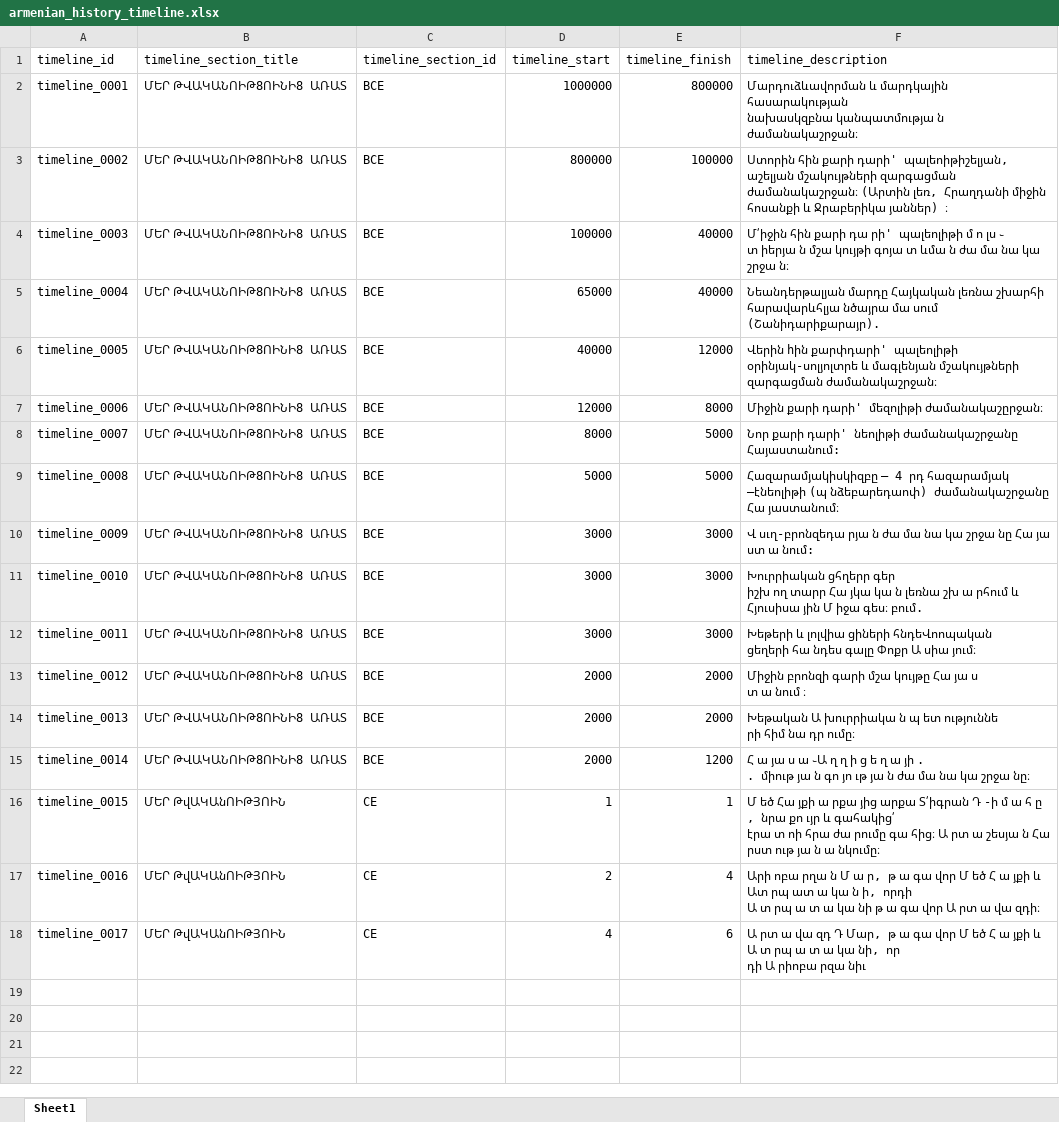
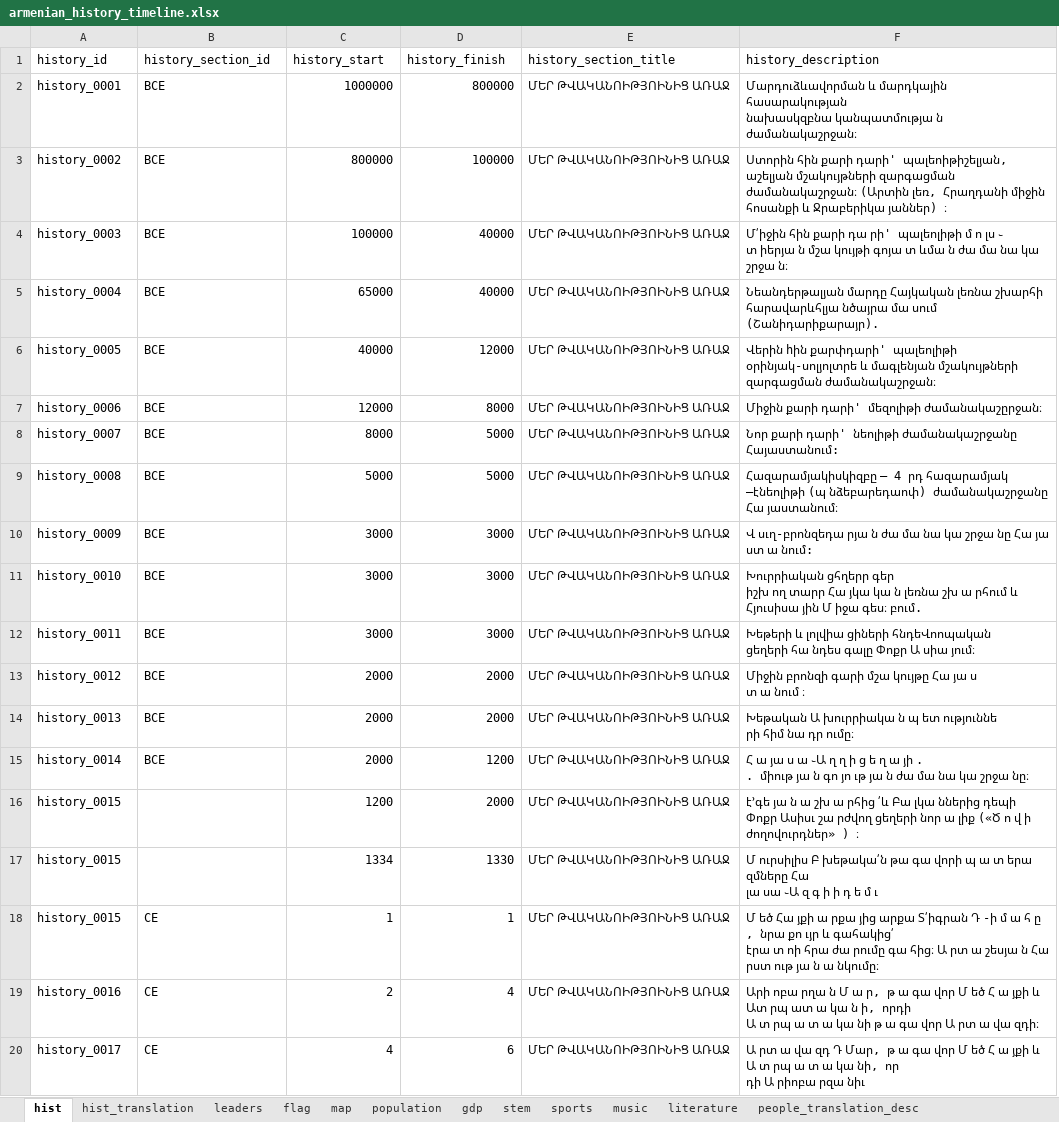
Before and after one commit to argishtib/armenian_history_timeline, an Excel workbook: excel/armenian_history_timeline.xlsx, sheet hist, drawn as a sheet; values as stored, in another font and other column widths than the file's, no borders; removed rows and columns are numbered as before the commit, all else as after; ↵ is a line break in a cell; the diff names each change by its address in the sheet, - before the commit and + after, or states it on an @@ line.

```diff
--- a/excel/armenian_history_timeline.xlsx (sheet hist)
+++ b/excel/armenian_history_timeline.xlsx (sheet hist)
-sheet tab: Sheet1
+sheet tab: hist
+sheet tab: hist_translation
+sheet tab: leaders
+sheet tab: flag
+sheet tab: map
+sheet tab: population
+sheet tab: gdp
+sheet tab: stem
+sheet tab: sports
+sheet tab: music
+sheet tab: literature
+sheet tab: people_translation_desc
-column B, rows 2-18: ՄԵՐ ԹՎԱԿԱՆՈԻԹ8ՈԻՆԻ8 ԱՌԱՏ | ՄԵՐ ԹՎԱԿԱՆՈԻԹ8ՈԻՆԻ8 ԱՌԱՏ | ՄԵՐ ԹՎԱԿԱՆՈԻԹ8ՈԻՆԻ8 ԱՌԱՏ | ՄԵՐ ԹՎԱԿԱՆՈԻԹ8ՈԻՆԻ8 ԱՌԱՏ | ՄԵՐ ԹՎԱԿԱՆՈԻԹ8ՈԻՆԻ8 ԱՌԱՏ | ՄԵՐ ԹՎԱԿԱՆՈԻԹ8ՈԻՆԻ8 ԱՌԱՏ | ՄԵՐ ԹՎԱԿԱՆՈԻԹ8ՈԻՆԻ8 ԱՌԱՏ | ՄԵՐ ԹՎԱԿԱՆՈԻԹ8ՈԻՆԻ8 ԱՌԱՏ | ՄԵՐ ԹՎԱԿԱՆՈԻԹ8ՈԻՆԻ8 ԱՌԱՏ | ՄԵՐ ԹՎԱԿԱՆՈԻԹ8ՈԻՆԻ8 ԱՌԱՏ | ՄԵՐ ԹՎԱԿԱՆՈԻԹ8ՈԻՆԻ8 ԱՌԱՏ | ՄԵՐ ԹՎԱԿԱՆՈԻԹ8ՈԻՆԻ8 ԱՌԱՏ | ՄԵՐ ԹՎԱԿԱՆՈԻԹ8ՈԻՆԻ8 ԱՌԱՏ | ՄԵՐ ԹՎԱԿԱՆՈԻԹ8ՈԻՆԻ8 ԱՌԱՏ | ՄԵՐ ԹվԱԿԱնՈԻԹՅՈԻՆ | ՄԵՐ ԹվԱԿԱնՈԻԹՅՈԻՆ | ՄԵՐ ԹվԱԿԱնՈԻԹՅՈԻՆ
+column E, rows 2-15: all ՄԵՐ ԹՎԱԿԱՆՈԻԹՅՈԻՆԻՑ ԱՌԱՋ; rows 18-20: all ՄԵՐ ԹՎԱԿԱՆՈԻԹՅՈԻՆԻՑ ԱՌԱՋ
-row 1: timeline_id | timeline_section_title | timeline_section_id | timeline_start | timeline_finish | timeline_description
+row 1: history_id | history_section_id | history_start | history_finish | history_section_title | history_description
-A2: timeline_0001
+A2: history_0001
-A3: timeline_0002
+A3: history_0002
-A4: timeline_0003
+A4: history_0003
-A5: timeline_0004
+A5: history_0004
-A6: timeline_0005
+A6: history_0005
-A7: timeline_0006
+A7: history_0006
-A8: timeline_0007
+A8: history_0007
-A9: timeline_0008
+A9: history_0008
-A10: timeline_0009
+A10: history_0009
-A11: timeline_0010
+A11: history_0010
-A12: timeline_0011
+A12: history_0011
-A13: timeline_0012
+A13: history_0012
-A14: timeline_0013
+A14: history_0013
-A15: timeline_0014
+A15: history_0014
+row 16: history_0015 |  | 1200 | 2000 | ՄԵՐ ԹՎԱԿԱՆՈԻԹՅՈԻՆԻՑ ԱՌԱՋ | է՚գե յա ն ա շխ ա րհից ՛և Բա լկա ններից դեպի ↵ Փոքր Ասիսւ շա րժվող ցեղերի նոր ա լիք («Ծ ո վ ի ժողովուրդներ» ) ։
+row 17: history_0015 |  | 1334 | 1330 | ՄԵՐ ԹՎԱԿԱՆՈԻԹՅՈԻՆԻՑ ԱՌԱՋ | Մ ուրսիլիս Բ խեթակա՛ն թա գա վորի պ ա տ երա զմները Հա ↵ լա սա ֊Ա զ գ ի ի դ ե մ ւ
-A18: timeline_0015
+A18: history_0015
-A19: timeline_0016
+A19: history_0016
-A20: timeline_0017
+A20: history_0017
```
Also changed, not shown: other sheet tabs, formulas that keep their value, 4 other files.
